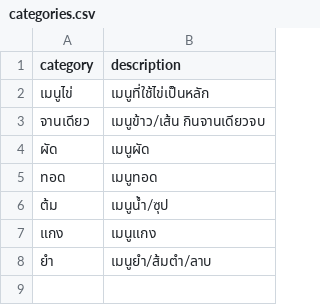
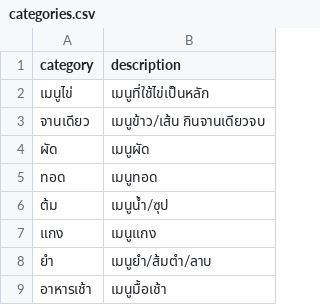
Before and after one commit to natuthai/rancipe, a CSV file: data/categories.csv, drawn as a sheet.

Commit message:
Add breakfast recipe category

```diff
--- a/data/categories.csv
+++ b/data/categories.csv
@@ -8 +8,2 @@
 ยำ,เมนูยำ/ส้มตำ/ลาบ
+อาหารเช้า,เมนูมื้อเช้า
```
